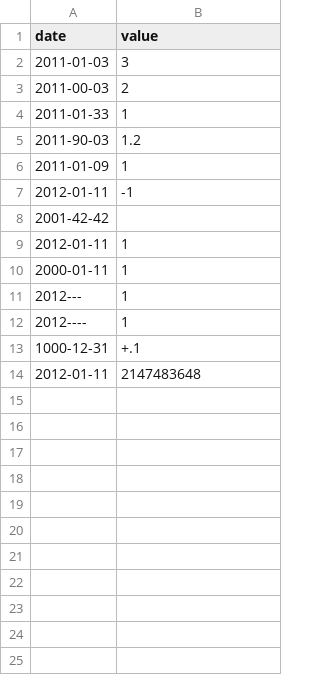
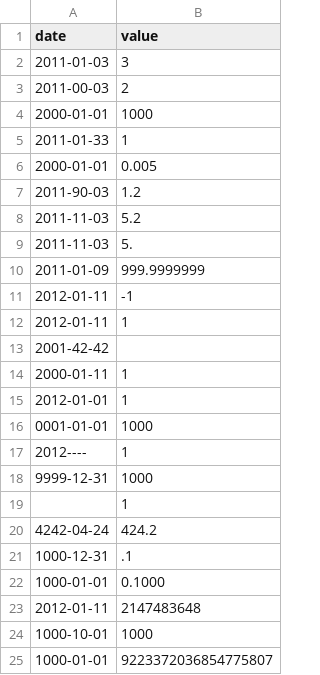
Before and after one commit to GamilMohamed/CPPiscine, a CSV file: module_09/ex00/datamoha.csv, drawn as a sheet.

```diff
--- a/module_09/ex00/datamoha.csv
+++ b/module_09/ex00/datamoha.csv
@@ -3,12 +3,23 @@ date | value
 2011-00-03 | 2
+2000-01-01 | 1000
 2011-01-33 | 1
+2000-01-01 | 0.005
 2011-90-03 | 1.2
-2011-01-09 | 1
+2011-11-03 | 5.2
+2011-11-03 | 5.
+2011-01-09 | 999.9999999
 2012-01-11 | -1
+2012-01-11 | 1
 2001-42-42
-2012-01-11 | 1
 2000-01-11 | 1
-2012--- | 1
+2012-01-01 |  1
+0001-01-01 | 1000
 2012---- | 1
-1000-12-31 | +.1
+9999-12-31 | 1000
+| 1
+4242-04-24 | 424.2
+1000-12-31 | .1
+1000-01-01 | 0.1000
 2012-01-11 | 2147483648
+1000-10-01 | 1000
+1000-01-01 | 9223372036854775807
```
Also changed, not shown: 1 other file.
